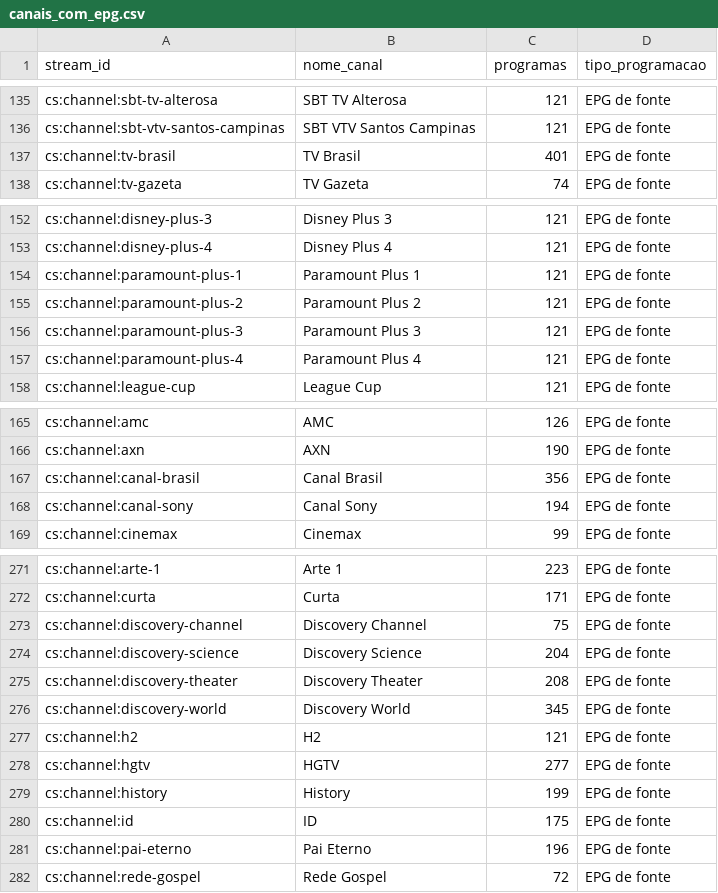
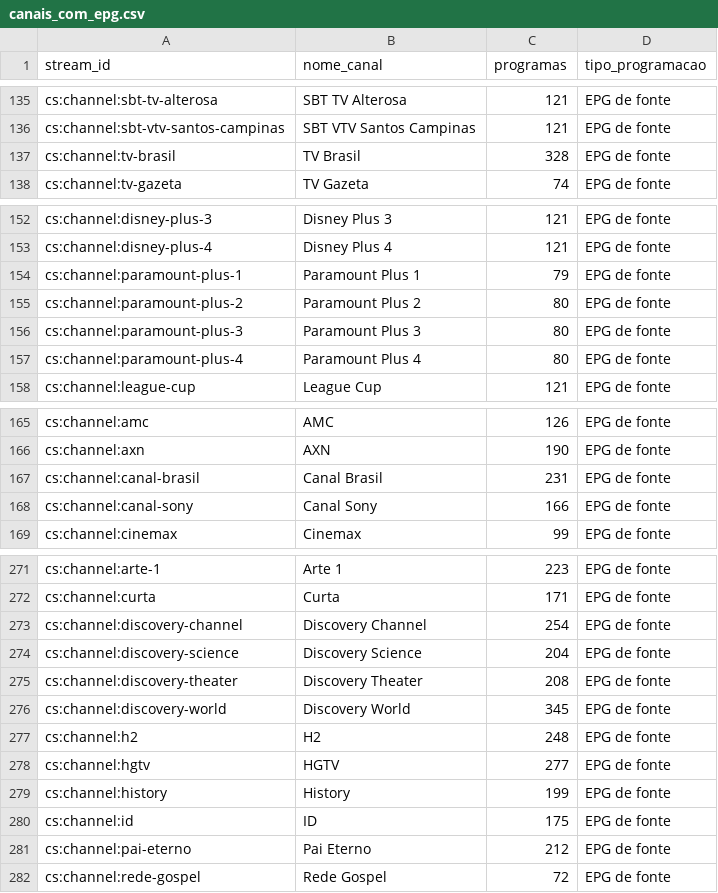
Before and after one commit to sants2tech/epg-xtream-personalizado, a CSV file: public/canais_com_epg.csv, drawn as a sheet; only a part is shown, gaps mark what is left out; the diff covers the shown part only.

```diff
--- a/public/canais_com_epg.csv
+++ b/public/canais_com_epg.csv
@@ -136,3 +136,3 @@ cs:channel:sbt-tv-alterosa;SBT TV Alterosa;121;EPG de fonte
 cs:channel:sbt-vtv-santos-campinas;SBT VTV Santos Campinas;121;EPG de fonte
-cs:channel:tv-brasil;TV Brasil;401;EPG de fonte
+cs:channel:tv-brasil;TV Brasil;328;EPG de fonte
 cs:channel:tv-gazeta;TV Gazeta;74;EPG de fonte
@@ -153,6 +153,6 @@ cs:channel:disney-plus-3;Disney Plus 3;121;EPG de fonte
 cs:channel:disney-plus-4;Disney Plus 4;121;EPG de fonte
-cs:channel:paramount-plus-1;Paramount Plus 1;121;EPG de fonte
-cs:channel:paramount-plus-2;Paramount Plus 2;121;EPG de fonte
-cs:channel:paramount-plus-3;Paramount Plus 3;121;EPG de fonte
-cs:channel:paramount-plus-4;Paramount Plus 4;121;EPG de fonte
+cs:channel:paramount-plus-1;Paramount Plus 1;79;EPG de fonte
+cs:channel:paramount-plus-2;Paramount Plus 2;80;EPG de fonte
+cs:channel:paramount-plus-3;Paramount Plus 3;80;EPG de fonte
+cs:channel:paramount-plus-4;Paramount Plus 4;80;EPG de fonte
 cs:channel:league-cup;League Cup;121;EPG de fonte
@@ -166,4 +166,4 @@ cs:channel:amc;AMC;126;EPG de fonte
 cs:channel:axn;AXN;190;EPG de fonte
-cs:channel:canal-brasil;Canal Brasil;356;EPG de fonte
-cs:channel:canal-sony;Canal Sony;194;EPG de fonte
+cs:channel:canal-brasil;Canal Brasil;231;EPG de fonte
+cs:channel:canal-sony;Canal Sony;166;EPG de fonte
 cs:channel:cinemax;Cinemax;99;EPG de fonte
@@ -272,3 +272,3 @@ cs:channel:arte-1;Arte 1;223;EPG de fonte
 cs:channel:curta;Curta;171;EPG de fonte
-cs:channel:discovery-channel;Discovery Channel;75;EPG de fonte
+cs:channel:discovery-channel;Discovery Channel;254;EPG de fonte
 cs:channel:discovery-science;Discovery Science;204;EPG de fonte
@@ -276,3 +276,3 @@ cs:channel:discovery-theater;Discovery Theater;208;EPG de fonte
 cs:channel:discovery-world;Discovery World;345;EPG de fonte
-cs:channel:h2;H2;121;EPG de fonte
+cs:channel:h2;H2;248;EPG de fonte
 cs:channel:hgtv;HGTV;277;EPG de fonte
@@ -280,3 +280,3 @@ cs:channel:history;History;199;EPG de fonte
 cs:channel:id;ID;175;EPG de fonte
-cs:channel:pai-eterno;Pai Eterno;196;EPG de fonte
+cs:channel:pai-eterno;Pai Eterno;212;EPG de fonte
 cs:channel:rede-gospel;Rede Gospel;72;EPG de fonte
```
Also changed, not shown: 2 edited cells elsewhere in this file, 3 other files.
